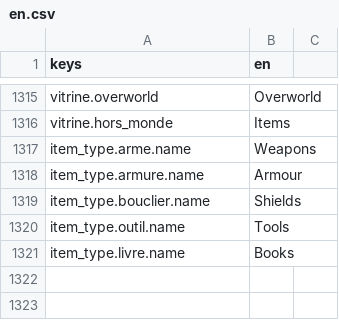
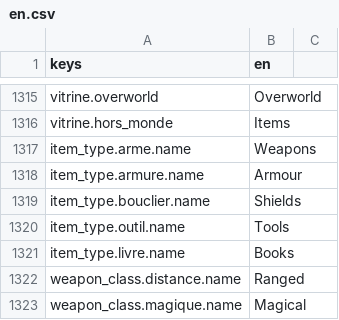
Before and after one commit to devmarcpro/voxen, a CSV file: locale/en.csv, drawn as a sheet; only a part is shown, gaps mark what is left out; the diff names each change by its address in the sheet, - before the commit and + after, or states it on an @@ line.

```diff
--- a/locale/en.csv
+++ b/locale/en.csv
+row 1322: weapon_class.distance.name | Ranged
+row 1323: weapon_class.magique.name | Magical
```
Also changed, not shown: locale/fr.csv, locale/ja.csv, 12 other files.
